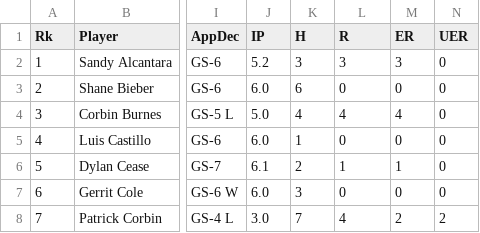
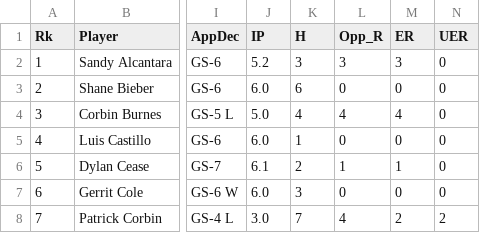
Before and after one commit to TobiasJay/BallparkML, a CSV file: data/pitcherstats.csv, drawn as a sheet; only a part is shown, gaps mark what is left out; the diff names each change by its address in the sheet, - before the commit and + after, or states it on an @@ line.

```diff
--- a/data/pitcherstats.csv
+++ b/data/pitcherstats.csv
-L1: R
+L1: Opp_R
```
Also changed, not shown: 1 other file.
